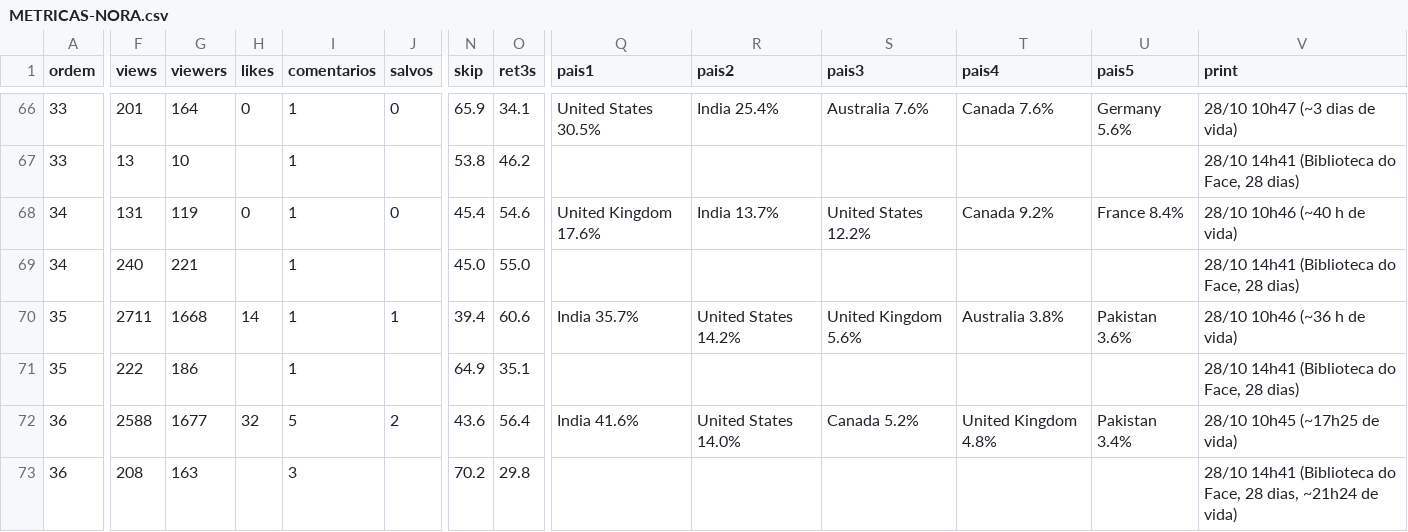
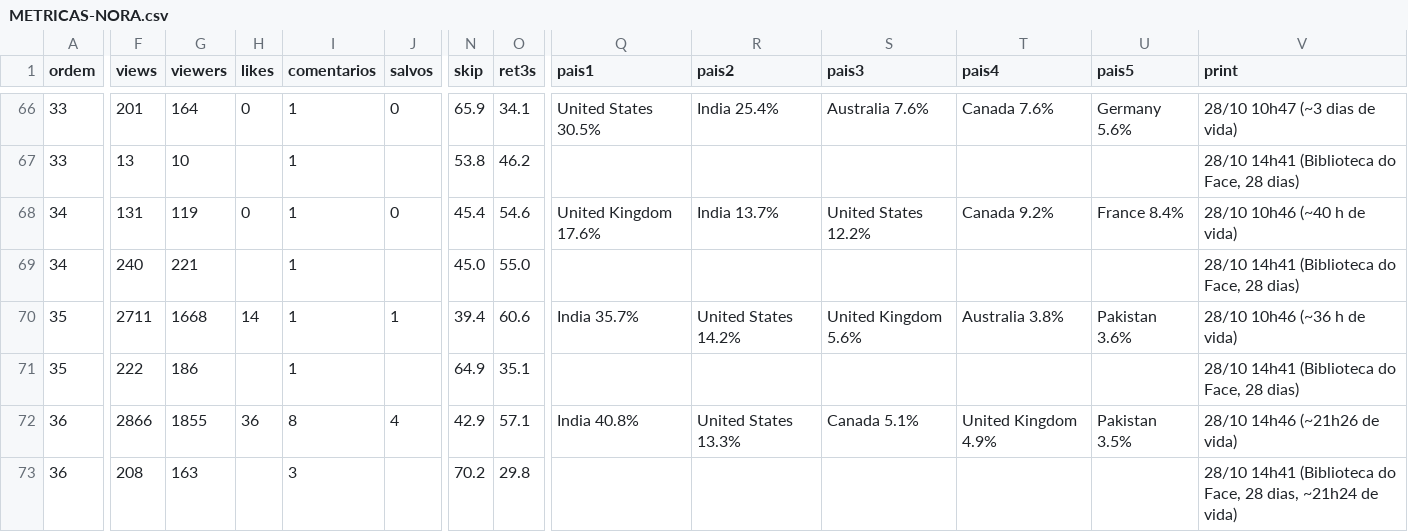
Before and after one commit to caramguilherme/IA-SINTETICO-PRODUTOR, a CSV file: METRICAS-NORA.csv, drawn as a sheet; only a part is shown, gaps mark what is left out; the diff covers the shown part only; the diff names each change by its address in the sheet, - before the commit and + after, or states it on an @@ line.

```diff
--- a/METRICAS-NORA.csv
+++ b/METRICAS-NORA.csv
-F72 (views): 2588
+F72 (views): 2866
-G72 (viewers): 1677
+G72 (viewers): 1855
-H72 (likes): 32
+H72 (likes): 36
-I72 (comentarios): 5
+I72 (comentarios): 8
-J72 (salvos): 2
+J72 (salvos): 4
-N72 (skip): 43.6
+N72 (skip): 42.9
-O72 (ret3s): 56.4
+O72 (ret3s): 57.1
-Q72 (pais1): India 41.6%
+Q72 (pais1): India 40.8%
-R72 (pais2): United States 14.0%
+R72 (pais2): United States 13.3%
-S72 (pais3): Canada 5.2%
+S72 (pais3): Canada 5.1%
-T72 (pais4): United Kingdom 4.8%
+T72 (pais4): United Kingdom 4.9%
-U72 (pais5): Pakistan 3.4%
+U72 (pais5): Pakistan 3.5%
-V72 (print): 28/10 10h45 (~17h25 de vida)
+V72 (print): 28/10 14h46 (~21h26 de vida)
```
Also changed, not shown: 1 edited cell elsewhere in this file, 1 other file.
